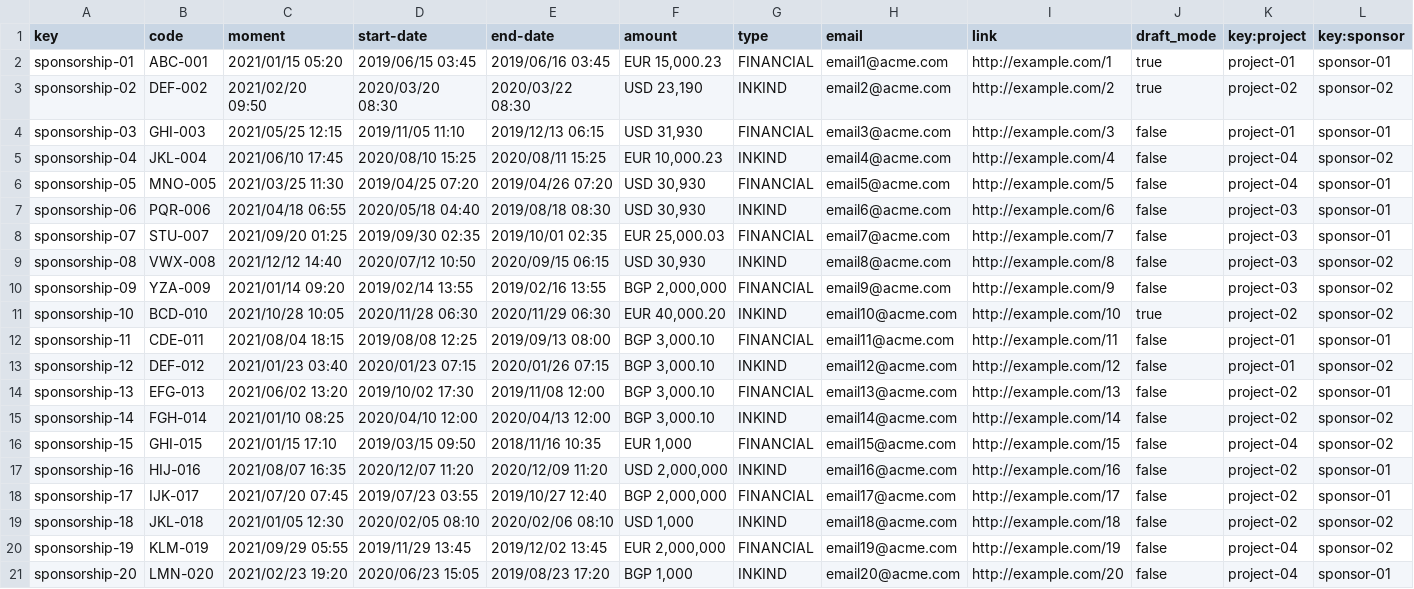
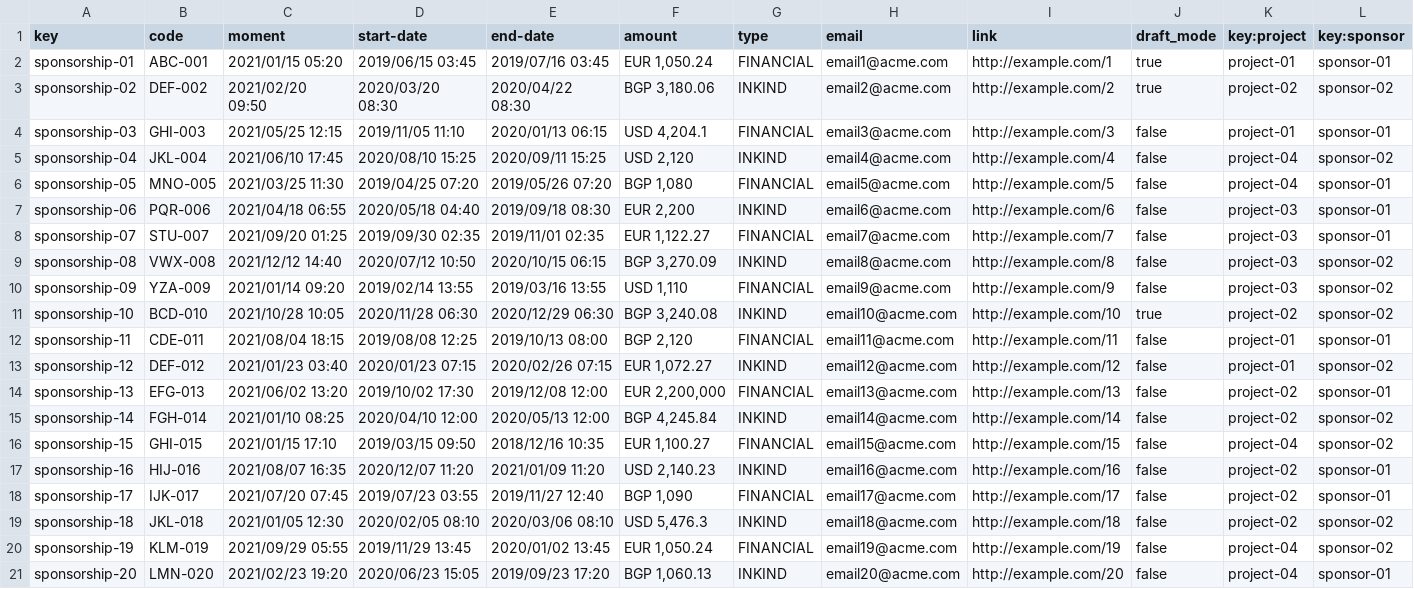
Before and after one commit to luchersol/Acme-SF-D03, a CSV file: src/main/webapp/WEB-INF/resources/sample-data/sponsorship.csv, drawn as a sheet; the diff names each change by its address in the sheet, - before the commit and + after, or states it on an @@ line.

Commit message:
Task 6 Student 4, Finish 'Sponsorship' features

```diff
--- a/src/main/webapp/WEB-INF/resources/sample-data/sponsorship.csv
+++ b/src/main/webapp/WEB-INF/resources/sample-data/sponsorship.csv
-E2 (end-date): 2019/06/16 03:45
+E2 (end-date): 2019/07/16 03:45
-F2 (amount): EUR 15,000.23
+F2 (amount): EUR 1,050.24
-E3 (end-date): 2020/03/22 08:30
+E3 (end-date): 2020/04/22 08:30
-F3 (amount): USD 23,190
+F3 (amount): BGP 3,180.06
-E4 (end-date): 2019/12/13 06:15
+E4 (end-date): 2020/01/13 06:15
-F4 (amount): USD 31,930
+F4 (amount): USD 4,204.1
-E5 (end-date): 2020/08/11 15:25
+E5 (end-date): 2020/09/11 15:25
-F5 (amount): EUR 10,000.23
+F5 (amount): USD 2,120
-E6 (end-date): 2019/04/26 07:20
+E6 (end-date): 2019/05/26 07:20
-F6 (amount): USD 30,930
+F6 (amount): BGP 1,080
-E7 (end-date): 2019/08/18 08:30
+E7 (end-date): 2019/09/18 08:30
-F7 (amount): USD 30,930
+F7 (amount): EUR 2,200
-E8 (end-date): 2019/10/01 02:35
+E8 (end-date): 2019/11/01 02:35
-F8 (amount): EUR 25,000.03
+F8 (amount): EUR 1,122.27
-E9 (end-date): 2020/09/15 06:15
+E9 (end-date): 2020/10/15 06:15
-F9 (amount): USD 30,930
+F9 (amount): BGP 3,270.09
-E10 (end-date): 2019/02/16 13:55
+E10 (end-date): 2019/03/16 13:55
-F10 (amount): BGP 2,000,000
+F10 (amount): USD 1,110
-E11 (end-date): 2020/11/29 06:30
+E11 (end-date): 2020/12/29 06:30
-F11 (amount): EUR 40,000.20
+F11 (amount): BGP 3,240.08
-E12 (end-date): 2019/09/13 08:00
+E12 (end-date): 2019/10/13 08:00
-F12 (amount): BGP 3,000.10
+F12 (amount): BGP 2,120
-E13 (end-date): 2020/01/26 07:15
+E13 (end-date): 2020/02/26 07:15
-F13 (amount): BGP 3,000.10
+F13 (amount): EUR 1,072.27
-E14 (end-date): 2019/11/08 12:00
+E14 (end-date): 2019/12/08 12:00
-F14 (amount): BGP 3,000.10
+F14 (amount): EUR 2,200,000
-E15 (end-date): 2020/04/13 12:00
+E15 (end-date): 2020/05/13 12:00
-F15 (amount): BGP 3,000.10
+F15 (amount): BGP 4,245.84
-E16 (end-date): 2018/11/16 10:35
+E16 (end-date): 2018/12/16 10:35
-F16 (amount): EUR 1,000
+F16 (amount): EUR 1,100.27
-E17 (end-date): 2020/12/09 11:20
+E17 (end-date): 2021/01/09 11:20
-F17 (amount): USD 2,000,000
+F17 (amount): USD 2,140.23
-E18 (end-date): 2019/10/27 12:40
+E18 (end-date): 2019/11/27 12:40
-F18 (amount): BGP 2,000,000
+F18 (amount): BGP 1,090
-E19 (end-date): 2020/02/06 08:10
+E19 (end-date): 2020/03/06 08:10
-F19 (amount): USD 1,000
+F19 (amount): USD 5,476.3
-E20 (end-date): 2019/12/02 13:45
+E20 (end-date): 2020/01/02 13:45
-F20 (amount): EUR 2,000,000
+F20 (amount): EUR 1,050.24
-E21 (end-date): 2019/08/23 17:20
+E21 (end-date): 2019/09/23 17:20
-F21 (amount): BGP 1,000
+F21 (amount): BGP 1,060.13
```
Also changed, not shown: src/main/webapp/WEB-INF/resources/sample-data/invoice.csv, 12 other files.
